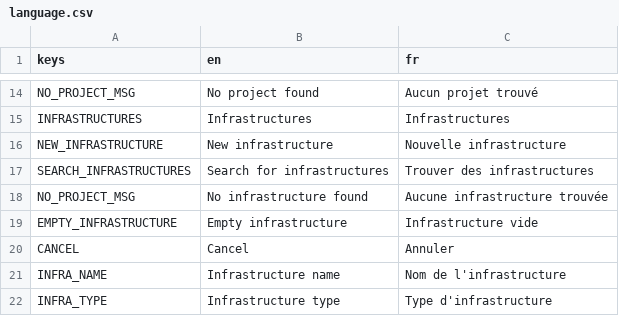
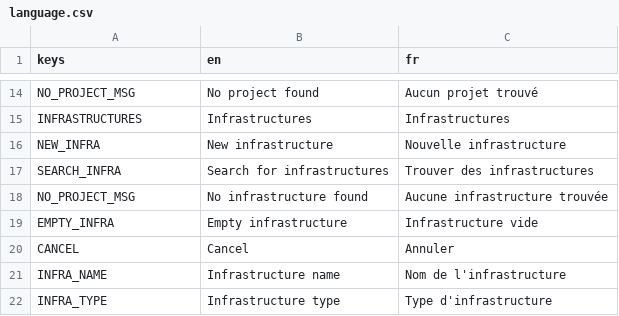
Before and after one commit to RedaMorsli/imagin-virtualization-platform, a CSV file: frontend/res/translations/language.csv, drawn as a sheet; only a part is shown, gaps mark what is left out.

Commit message:
Refactor infra with item management view

```diff
--- a/frontend/res/translations/language.csv
+++ b/frontend/res/translations/language.csv
@@ -15,6 +15,6 @@ NO_PROJECT_MSG,No project found,Aucun projet trouvé
 INFRASTRUCTURES,Infrastructures,Infrastructures
-NEW_INFRASTRUCTURE,New infrastructure,Nouvelle infrastructure
-SEARCH_INFRASTRUCTURES,Search for infrastructures,Trouver des infrastructures
+NEW_INFRA,New infrastructure,Nouvelle infrastructure
+SEARCH_INFRA,Search for infrastructures,Trouver des infrastructures
 NO_PROJECT_MSG,No infrastructure found,Aucune infrastructure trouvée
-EMPTY_INFRASTRUCTURE,Empty infrastructure,Infrastructure vide
+EMPTY_INFRA,Empty infrastructure,Infrastructure vide
 CANCEL,Cancel,Annuler
```
Also changed, not shown: 9 other files.
